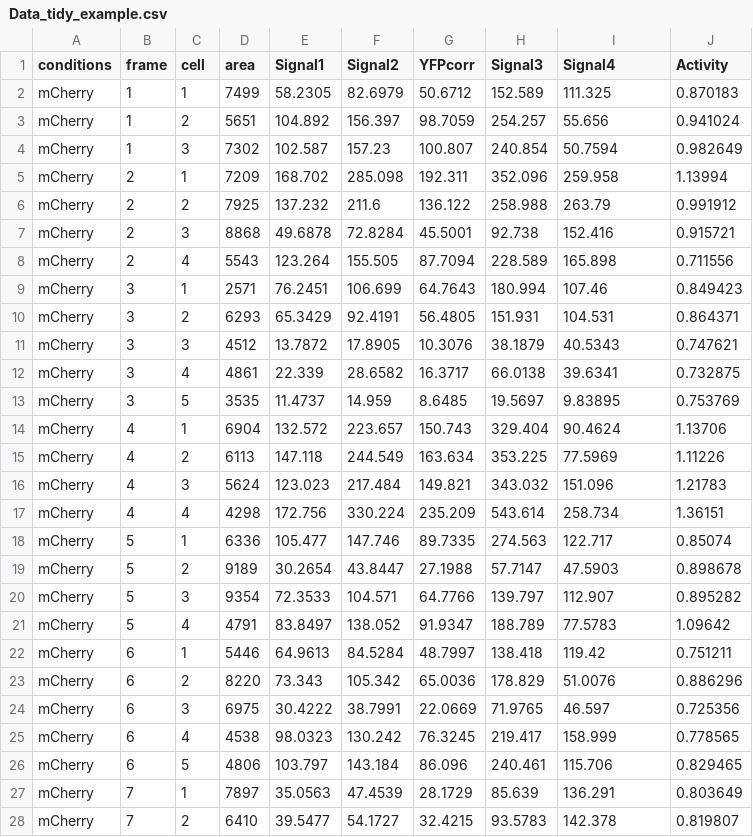
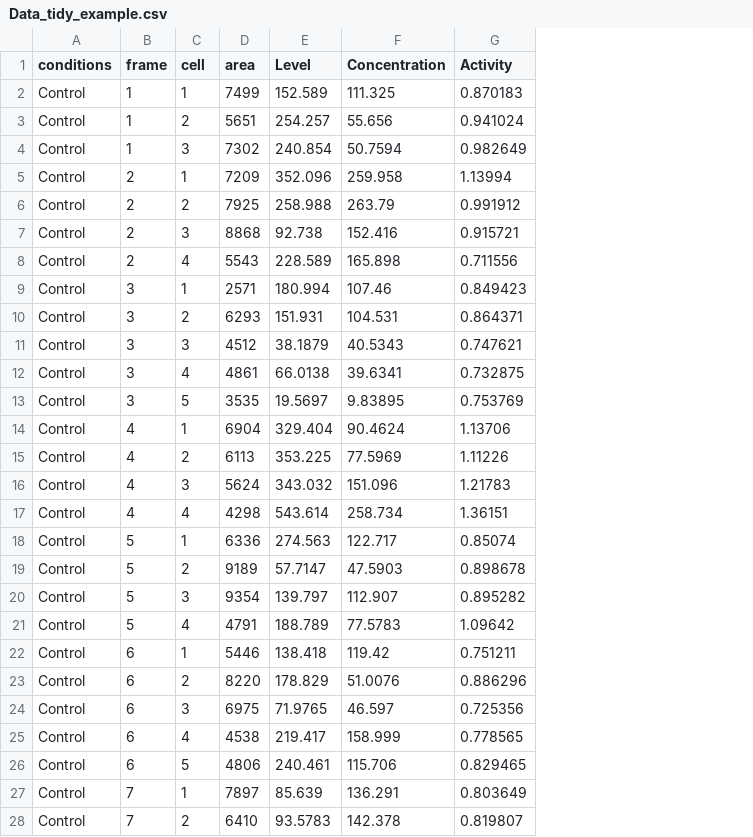
Before and after one commit to JoachimGoedhart/PlotsOfData, a CSV file: Data_tidy_example.csv, drawn as a sheet; only a part is shown; removed rows and columns are numbered as before the commit, all else as after; the diff covers the shown part only; the diff names each change by its address in the sheet, - before the commit and + after, or states it on an @@ line.

Commit message:
First stable version
First stable, fully operational, version.
Fixed:
-Support for tidy data
-Ordering (based on median)
-Option to add Color
-Stats for box/violinplot (IQR)

```diff
--- a/Data_tidy_example.csv
+++ b/Data_tidy_example.csv
-column E (Signal1), rows 2-28: 58.2305 | 104.892 | 102.587 | 168.702 | 137.232 | 49.6878 | 123.264 | 76.2451 | 65.3429 | 13.7872 | 22.339 | 11.4737 | 132.572 | 147.118 | 123.023 | 172.756 | 105.477 | 30.2654 | 72.3533 | 83.8497 | 64.9613 | 73.343 | 30.4222 | 98.0323 | 103.797 | 35.0563 | 39.5477
-column F (Signal2), rows 2-28: 82.6979 | 156.397 | 157.23 | 285.098 | 211.6 | 72.8284 | 155.505 | 106.699 | 92.4191 | 17.8905 | 28.6582 | 14.959 | 223.657 | 244.549 | 217.484 | 330.224 | 147.746 | 43.8447 | 104.571 | 138.052 | 84.5284 | 105.342 | 38.7991 | 130.242 | 143.184 | 47.4539 | 54.1727
-column G (YFPcorr), rows 2-28: 50.6712 | 98.7059 | 100.807 | 192.311 | 136.122 | 45.5001 | 87.7094 | 64.7643 | 56.4805 | 10.3076 | 16.3717 | 8.6485 | 150.743 | 163.634 | 149.821 | 235.209 | 89.7335 | 27.1988 | 64.7766 | 91.9347 | 48.7997 | 65.0036 | 22.0669 | 76.3245 | 86.096 | 28.1729 | 32.4215
-E1: Signal3
+E1: Level
-F1: Signal4
+F1: Concentration
-A2:A28 (conditions): mCherry
+A2:A28 (conditions): Control
```
Also changed, not shown: 98 edited cells elsewhere in this file, 1 other file.
